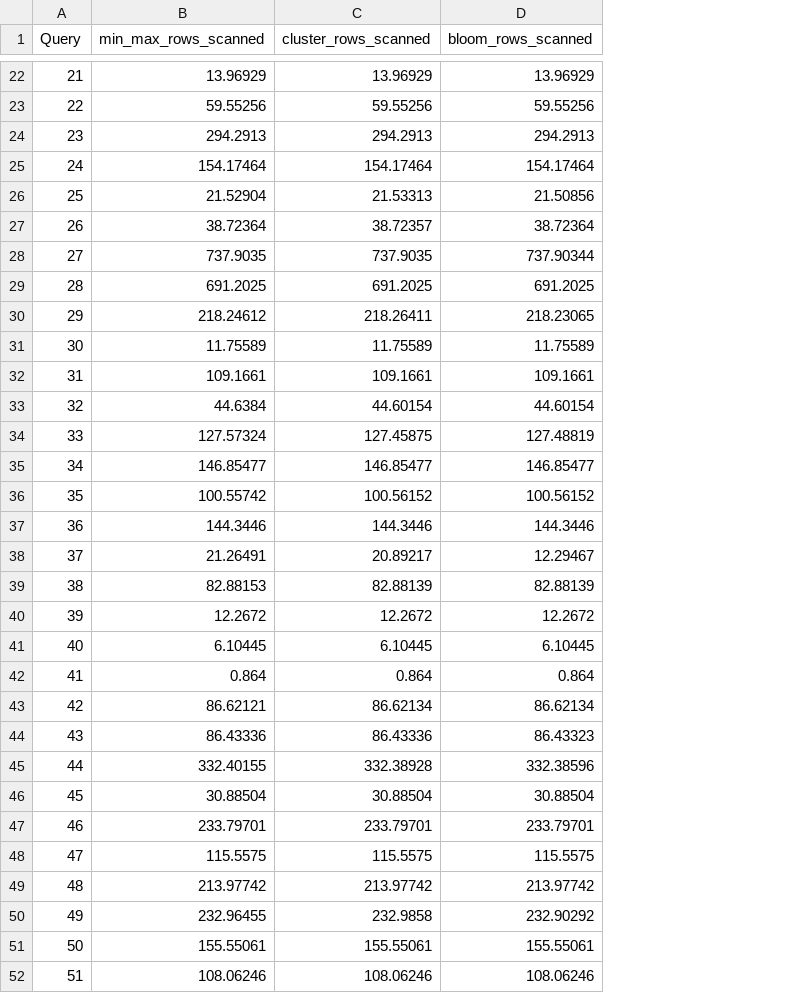
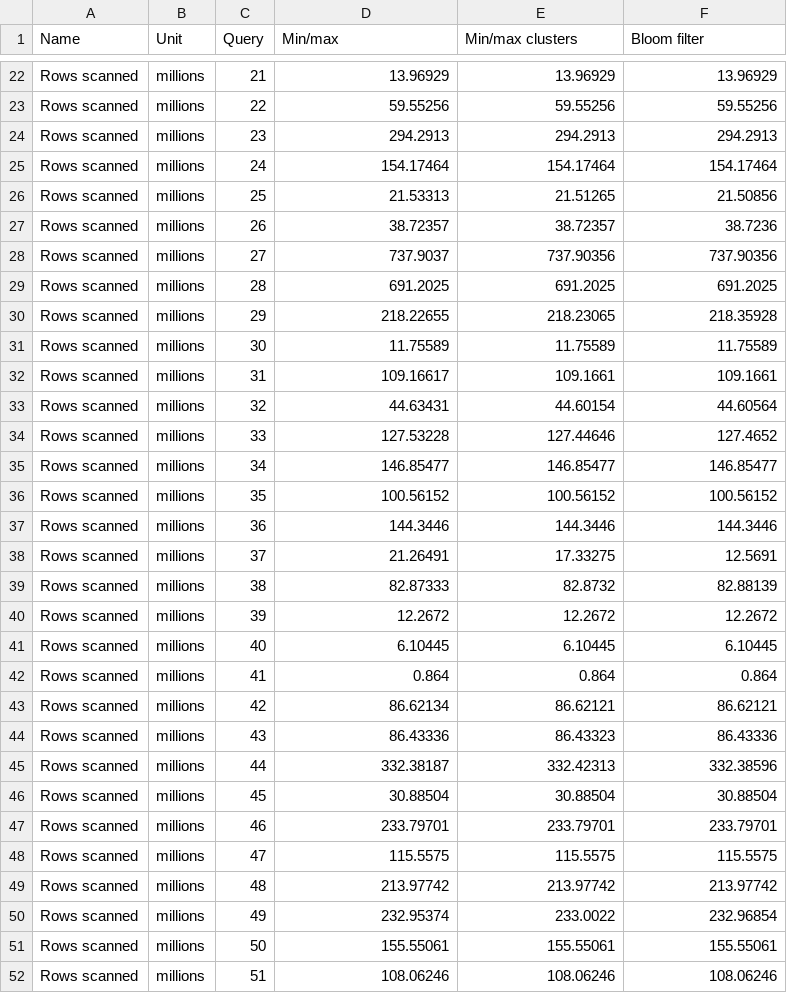
Before and after one commit to Burdmann/duckdb, a CSV file: xperiments_results/tpcds/processed/pruning.csv, drawn as a sheet; only a part is shown, gaps mark what is left out; addresses are those after the commit; the diff covers the shown part only; the diff names each change by its address in the sheet, - before the commit and + after, or states it on an @@ line.

```diff
--- a/xperiments_results/tpcds/processed/pruning.csv
+++ b/xperiments_results/tpcds/processed/pruning.csv
+column A (Name), rows 22-52: all Rows scanned
+column B (Unit), rows 22-52: all millions
-D1: min_max_rows_scanned
+D1: Min/max
-E1: cluster_rows_scanned
+E1: Min/max clusters
-F1: bloom_rows_scanned
+F1: Bloom filter
-D26 (Min/max): 21.52904
+D26 (Min/max): 21.53313
-E26 (Min/max clusters): 21.53313
+E26 (Min/max clusters): 21.51265
-D27 (Min/max): 38.72364
+D27 (Min/max): 38.72357
-F27 (Bloom filter): 38.72364
+F27 (Bloom filter): 38.7236
-D28 (Min/max): 737.9035
+D28 (Min/max): 737.9037
-E28 (Min/max clusters): 737.9035
+E28 (Min/max clusters): 737.90356
-F28 (Bloom filter): 737.90344
+F28 (Bloom filter): 737.90356
-D30 (Min/max): 218.24612
+D30 (Min/max): 218.22655
-E30 (Min/max clusters): 218.26411
+E30 (Min/max clusters): 218.23065
-F30 (Bloom filter): 218.23065
+F30 (Bloom filter): 218.35928
-D32 (Min/max): 109.1661
+D32 (Min/max): 109.16617
-D33 (Min/max): 44.6384
+D33 (Min/max): 44.63431
-F33 (Bloom filter): 44.60154
+F33 (Bloom filter): 44.60564
-D34 (Min/max): 127.57324
+D34 (Min/max): 127.53228
-E34 (Min/max clusters): 127.45875
+E34 (Min/max clusters): 127.44646
-F34 (Bloom filter): 127.48819
+F34 (Bloom filter): 127.4652
-D36 (Min/max): 100.55742
+D36 (Min/max): 100.56152
-E38 (Min/max clusters): 20.89217
+E38 (Min/max clusters): 17.33275
-F38 (Bloom filter): 12.29467
+F38 (Bloom filter): 12.5691
-D39 (Min/max): 82.88153
+D39 (Min/max): 82.87333
-E39 (Min/max clusters): 82.88139
+E39 (Min/max clusters): 82.8732
-D43 (Min/max): 86.62121
+D43 (Min/max): 86.62134
-E43 (Min/max clusters): 86.62134
+E43 (Min/max clusters): 86.62121
-F43 (Bloom filter): 86.62134
+F43 (Bloom filter): 86.62121
-E44 (Min/max clusters): 86.43336
+E44 (Min/max clusters): 86.43323
-F44 (Bloom filter): 86.43323
+F44 (Bloom filter): 86.43336
-D45 (Min/max): 332.40155
+D45 (Min/max): 332.38187
-E45 (Min/max clusters): 332.38928
+E45 (Min/max clusters): 332.42313
-D50 (Min/max): 232.96455
+D50 (Min/max): 232.95374
-E50 (Min/max clusters): 232.9858
+E50 (Min/max clusters): 233.0022
-F50 (Bloom filter): 232.90292
+F50 (Bloom filter): 232.96854
```
Also changed, not shown: 88 edited cells elsewhere in this file, xperiments_results/tpcds/processed/ingestion.csv, xperiments_results/tpcds/processed/size.csv, 11 other files.
